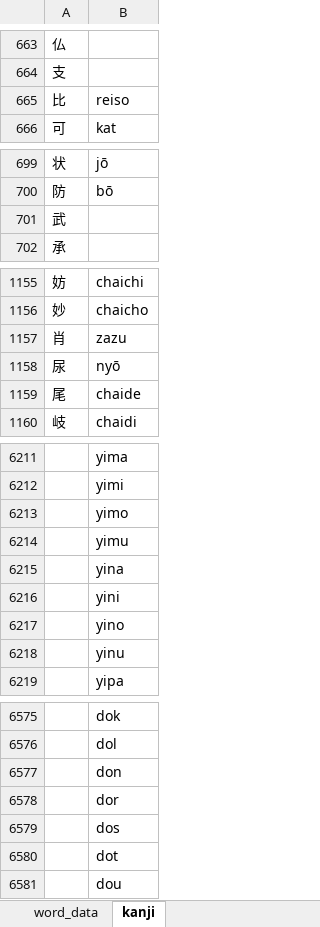
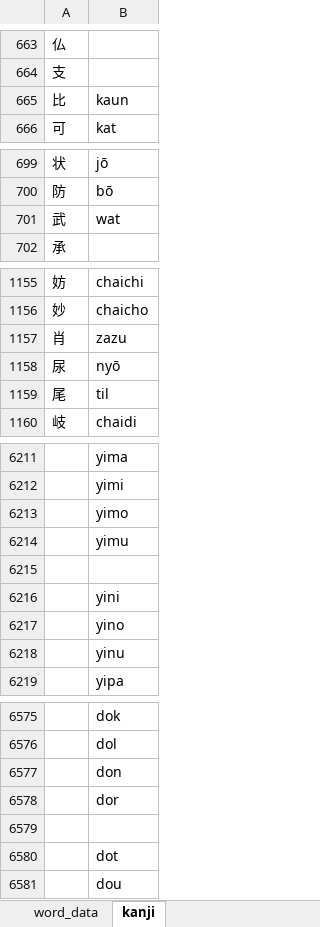
Before and after one commit to AlexAndPedro/alexandpedro.github.io, an Excel workbook: data/word_data.xlsx, sheet kanji, drawn as a sheet; only a part is shown, gaps mark what is left out; values as stored, in another font and other column widths than the file's, no borders; conditional formats not drawn; the diff covers the shown part only; the diff names each change by its address in the sheet, - before the commit and + after, or states it on an @@ line.

```diff
--- a/data/word_data.xlsx (sheet kanji)
+++ b/data/word_data.xlsx (sheet kanji)
-B665: reiso
+B665: kaun
-B701: (empty)
+B701: wat
-B1159: chaide
+B1159: til
-B6215: yina
+B6215: (empty)
-B6579: dos
+B6579: (empty)
```
Also changed, not shown: 14 edited cells elsewhere in this sheet, sheet word_data, 7 other files.
